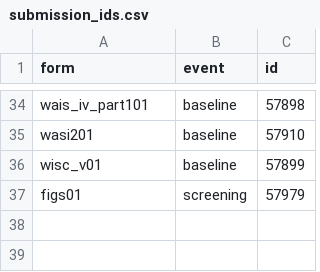
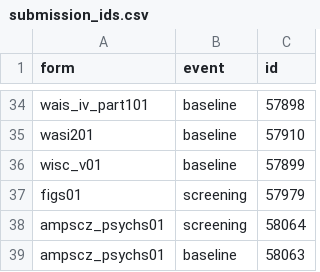
Before and after one commit to AMP-SCZ/utility, a CSV file: nda-transform/submission_ids.csv, drawn as a sheet; only a part is shown, gaps mark what is left out.

Commit message:
add ampscz_psychs01 IDs to archive

```diff
--- a/nda-transform/submission_ids.csv
+++ b/nda-transform/submission_ids.csv
@@ -37 +37,3 @@ wisc_v01,baseline,57899
 figs01,screening,57979
+ampscz_psychs01,screening,58064
+ampscz_psychs01,baseline,58063
```
